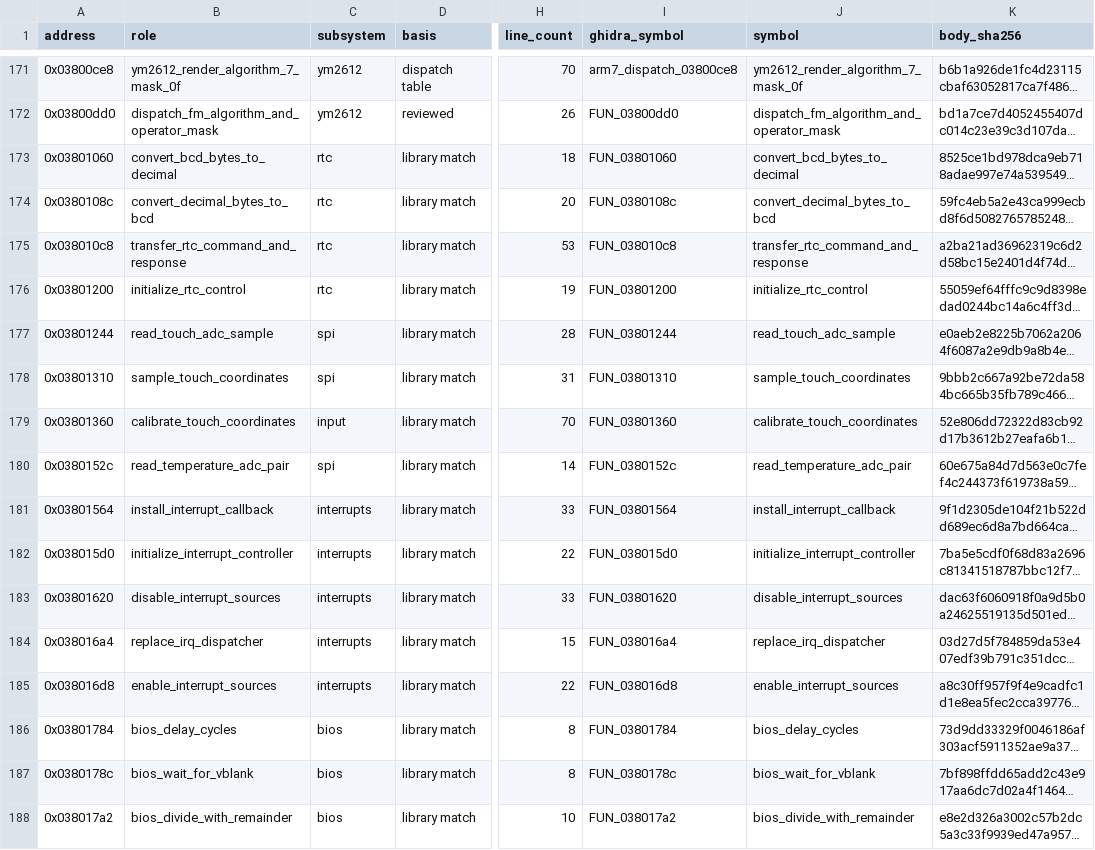
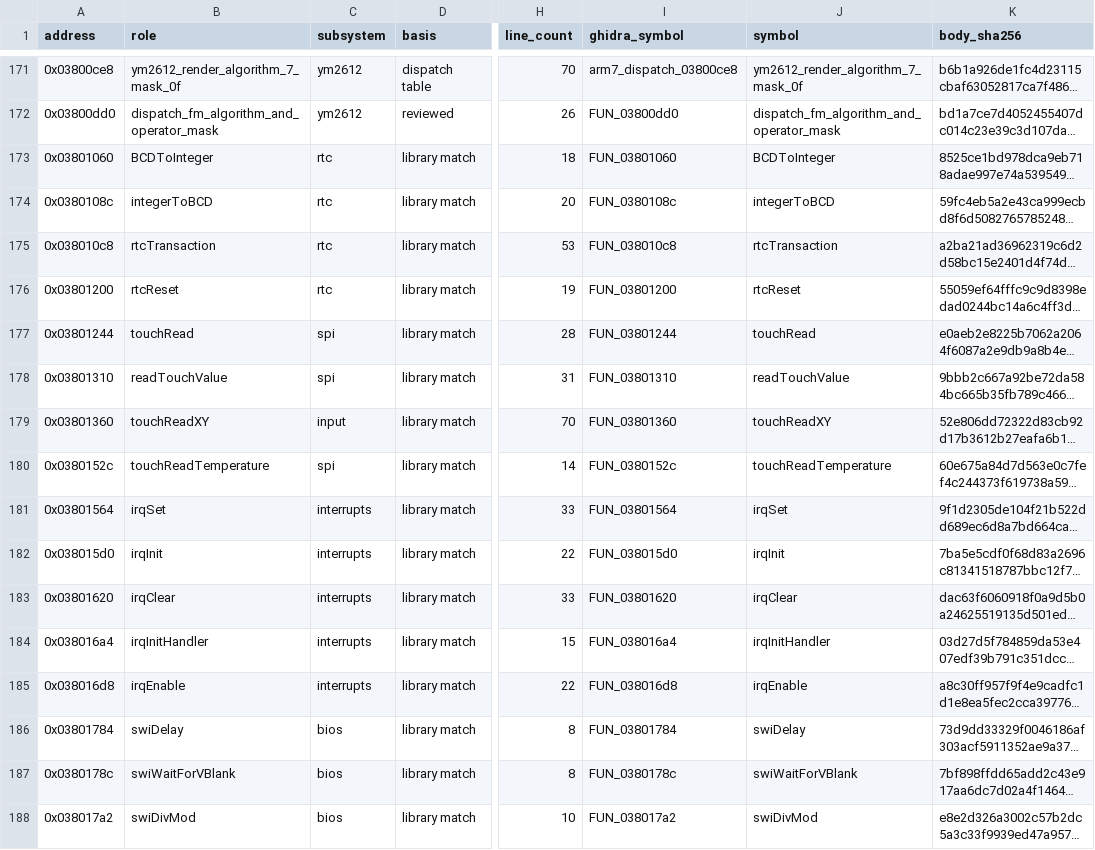
Before and after one commit to nextcode4u/jEnesisDS-Decomp-REA, a TSV file: decompiled/arm7/functions.tsv, drawn as a sheet; only a part is shown, gaps mark what is left out; long unchanged cells end in …; the diff covers the shown part only; the diff names each change by its address in the sheet, - before the commit and + after, or states it on an @@ line.

```diff
--- a/decompiled/arm7/functions.tsv
+++ b/decompiled/arm7/functions.tsv
-B173 (role): convert_bcd_bytes_to_decimal
+B173 (role): BCDToInteger
-J173 (symbol): convert_bcd_bytes_to_decimal
+J173 (symbol): BCDToInteger
-B174 (role): convert_decimal_bytes_to_bcd
+B174 (role): integerToBCD
-J174 (symbol): convert_decimal_bytes_to_bcd
+J174 (symbol): integerToBCD
-B175 (role): transfer_rtc_command_and_response
+B175 (role): rtcTransaction
-J175 (symbol): transfer_rtc_command_and_response
+J175 (symbol): rtcTransaction
-B176 (role): initialize_rtc_control
+B176 (role): rtcReset
-J176 (symbol): initialize_rtc_control
+J176 (symbol): rtcReset
-B177 (role): read_touch_adc_sample
+B177 (role): touchRead
-J177 (symbol): read_touch_adc_sample
+J177 (symbol): touchRead
-B178 (role): sample_touch_coordinates
+B178 (role): readTouchValue
-J178 (symbol): sample_touch_coordinates
+J178 (symbol): readTouchValue
-B179 (role): calibrate_touch_coordinates
+B179 (role): touchReadXY
-J179 (symbol): calibrate_touch_coordinates
+J179 (symbol): touchReadXY
-B180 (role): read_temperature_adc_pair
+B180 (role): touchReadTemperature
-J180 (symbol): read_temperature_adc_pair
+J180 (symbol): touchReadTemperature
-B181 (role): install_interrupt_callback
+B181 (role): irqSet
-J181 (symbol): install_interrupt_callback
+J181 (symbol): irqSet
-B182 (role): initialize_interrupt_controller
+B182 (role): irqInit
-J182 (symbol): initialize_interrupt_controller
+J182 (symbol): irqInit
-B183 (role): disable_interrupt_sources
+B183 (role): irqClear
-J183 (symbol): disable_interrupt_sources
+J183 (symbol): irqClear
-B184 (role): replace_irq_dispatcher
+B184 (role): irqInitHandler
-J184 (symbol): replace_irq_dispatcher
+J184 (symbol): irqInitHandler
-B185 (role): enable_interrupt_sources
+B185 (role): irqEnable
-J185 (symbol): enable_interrupt_sources
+J185 (symbol): irqEnable
-B186 (role): bios_delay_cycles
+B186 (role): swiDelay
-J186 (symbol): bios_delay_cycles
+J186 (symbol): swiDelay
-B187 (role): bios_wait_for_vblank
+B187 (role): swiWaitForVBlank
-J187 (symbol): bios_wait_for_vblank
+J187 (symbol): swiWaitForVBlank
-B188 (role): bios_divide_with_remainder
+B188 (role): swiDivMod
-J188 (symbol): bios_divide_with_remainder
+J188 (symbol): swiDivMod
```
Also changed, not shown: 62 edited cells elsewhere in this file, 54 other files.
